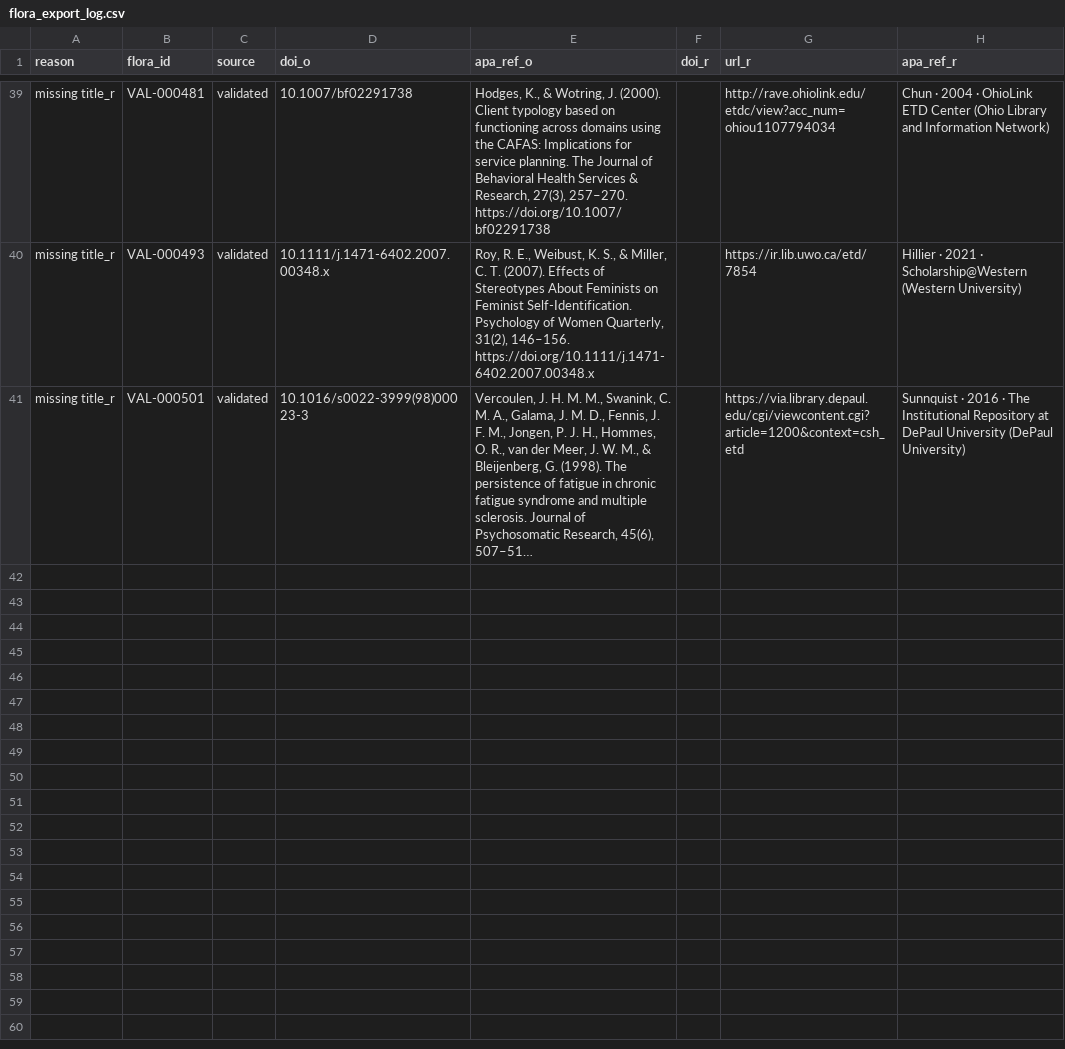
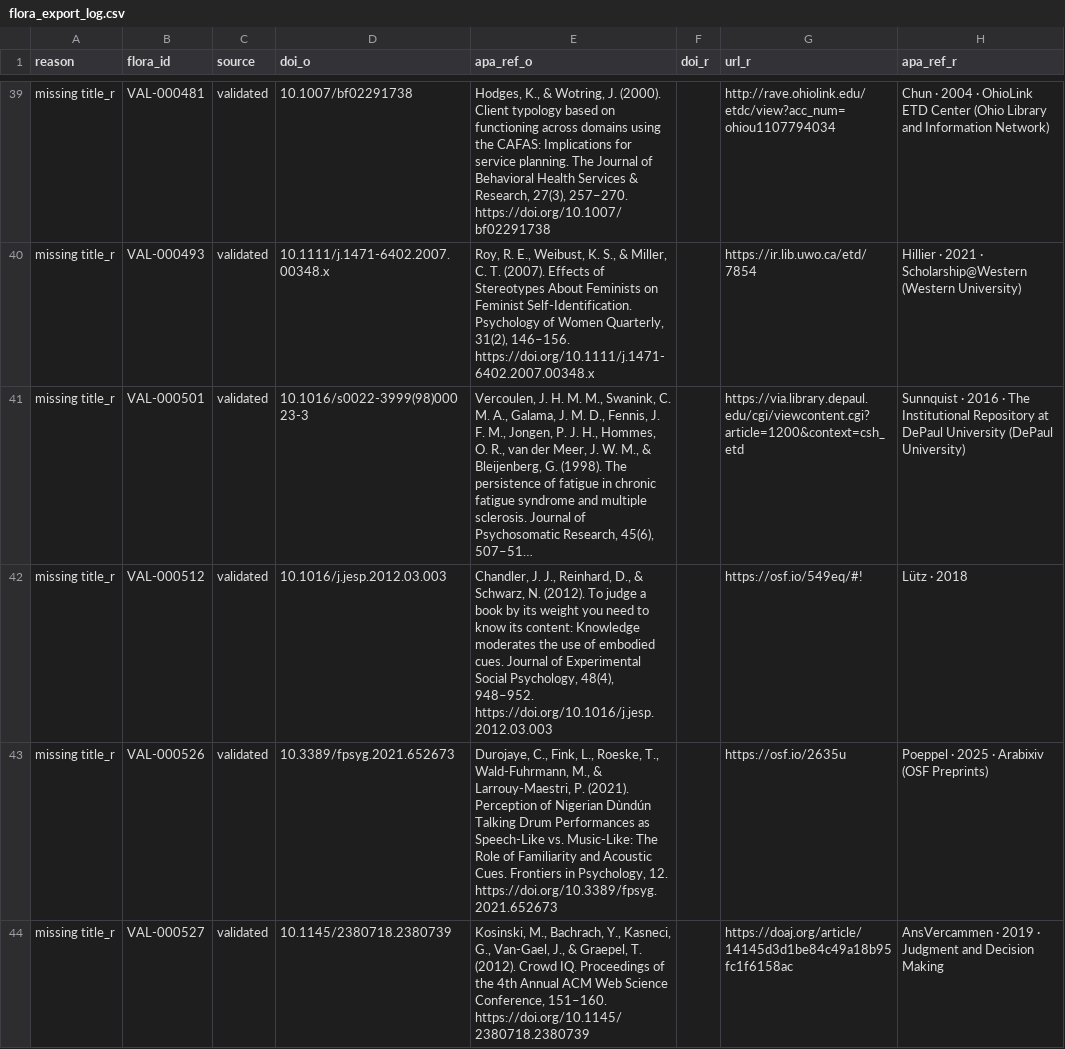
Before and after one commit to forrtproject/flora-validation, a CSV file: output/flora_export_log.csv, drawn as a sheet; only a part is shown, gaps mark what is left out; long unchanged cells end in …; the diff names each change by its address in the sheet, - before the commit and + after, or states it on an @@ line.

```diff
--- a/output/flora_export_log.csv
+++ b/output/flora_export_log.csv
+row 42: missing title_r | VAL-000512 | validated | 10.1016/j.jesp.2012.03.003 | Chandler, J. J., Reinhard, D., & Schwarz, N. (2012). To judge a book by its weight you need to know its content: Knowledge moderates the use of embodied cues. Journal of Experimental Social Psychology, 48(4), 948–952. https://doi.org/10.1016/j.jesp.2012.03.003 |  | https://osf.io/549eq/#! | Lütz · 2018
+row 43: missing title_r | VAL-000526 | validated | 10.3389/fpsyg.2021.652673 | Durojaye, C., Fink, L., Roeske, T., Wald-Fuhrmann, M., & Larrouy-Maestri, P. (2021). Perception of Nigerian Dùndún Talking Drum Performances as Speech-Like vs. Music-Like: The Role of Familiarity and Acoustic Cues. Frontiers in Psychology, 12. https://doi.org/10.3389/fpsyg.2021.652673 |  | https://osf.io/2635u | Poeppel · 2025 · Arabixiv (OSF Preprints)
+row 44: missing title_r | VAL-000527 | validated | 10.1145/2380718.2380739 | Kosinski, M., Bachrach, Y., Kasneci, G., Van-Gael, J., & Graepel, T. (2012). Crowd IQ. Proceedings of the 4th Annual ACM Web Science Conference, 151–160. https://doi.org/10.1145/2380718.2380739 |  | https://doaj.org/article/14145d3d1be84c49a18b95fc1f6158ac | AnsVercammen · 2019 · Judgment and Decision Making
```
Also changed, not shown: output/dup_outcome_conflicts.csv, output/flora_history.csv, 10 other files.
